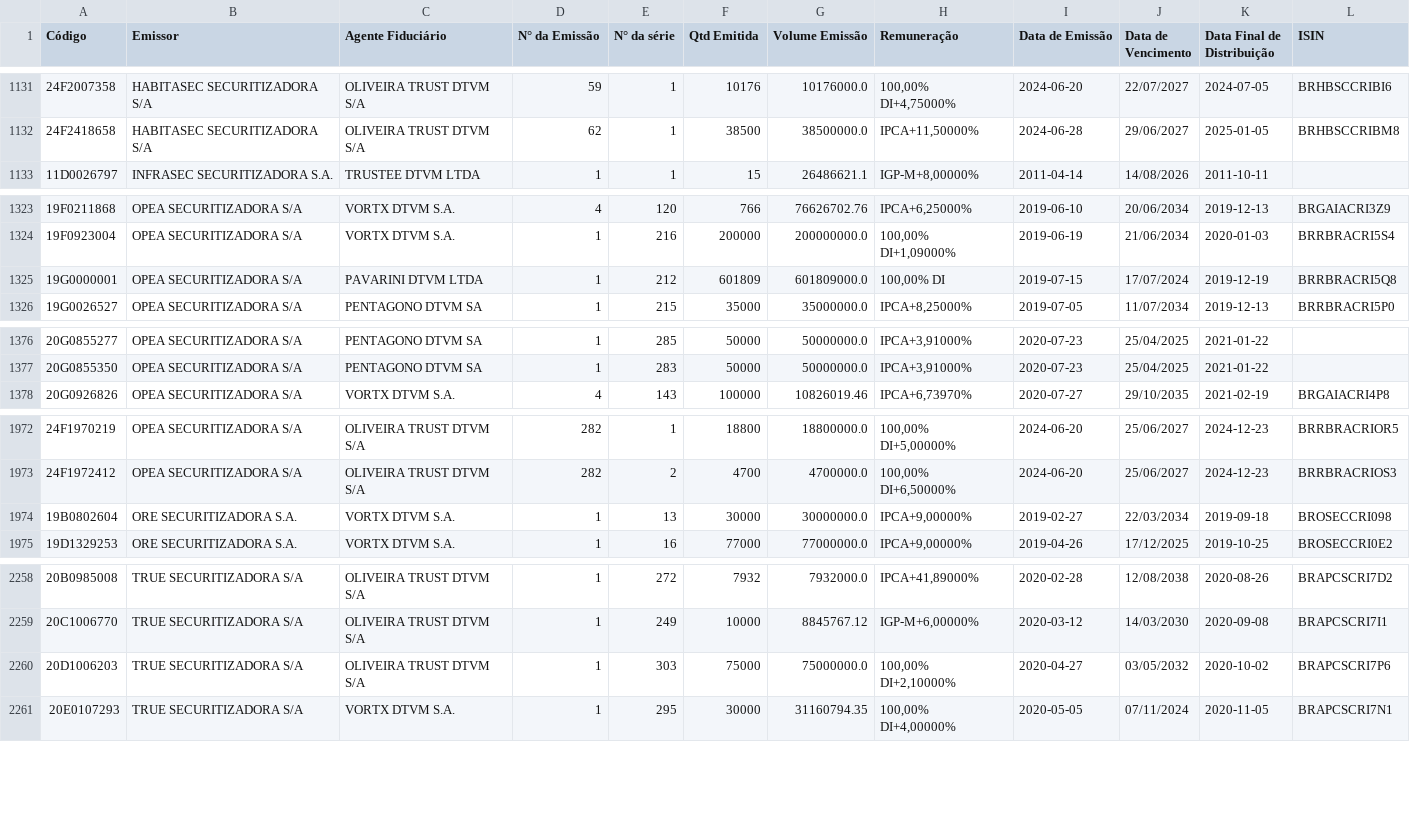
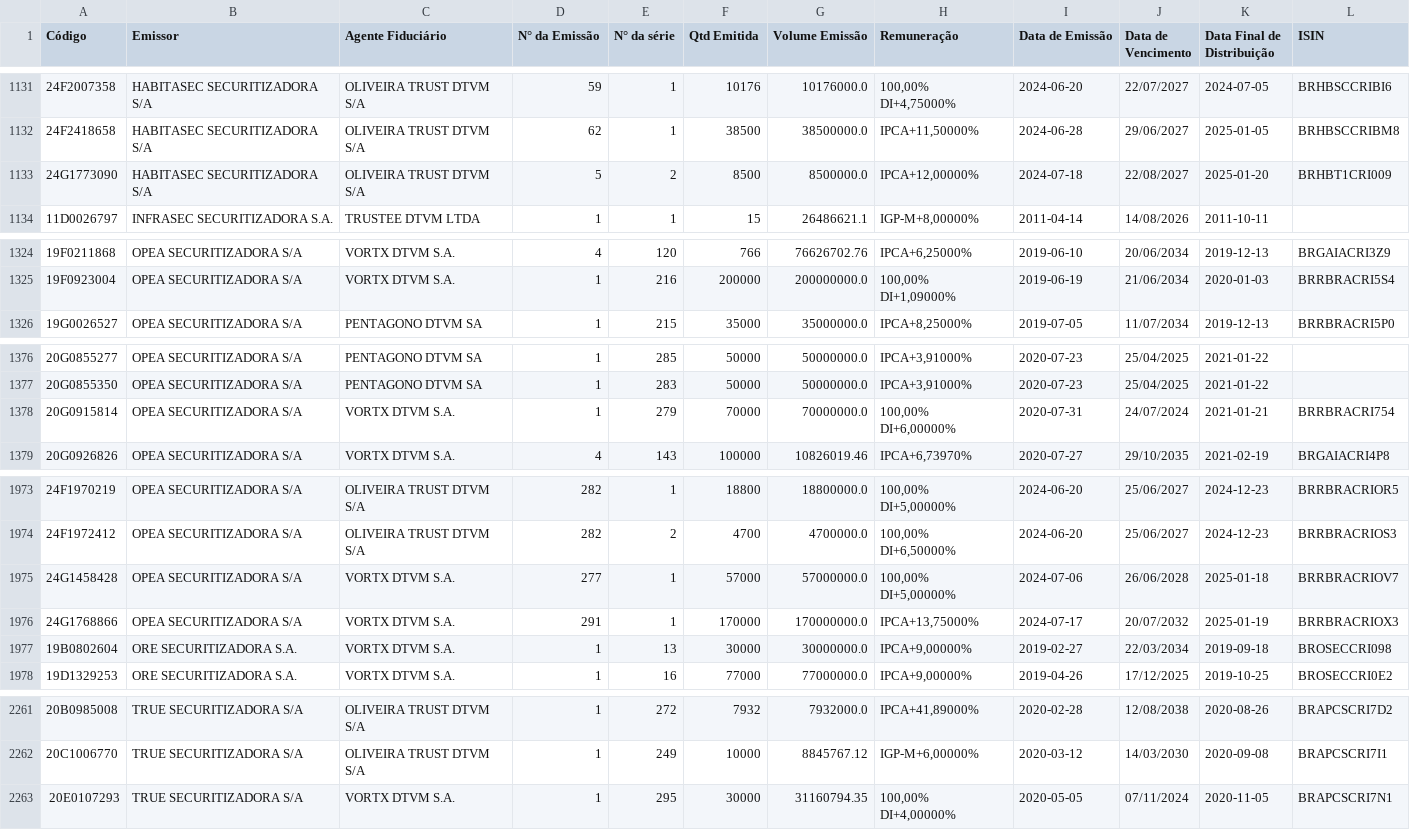
Before and after one commit to moderfla/scraper_cri_cetip, a CSV file: emissoes_cri.csv, drawn as a sheet; only a part is shown, gaps mark what is left out; removed rows and columns are numbered as before the commit, all else as after; the diff covers the shown part only; the diff names each change by its address in the sheet, - before the commit and + after, or states it on an @@ line.

```diff
--- a/emissoes_cri.csv
+++ b/emissoes_cri.csv
+row 1133: 24G1773090 | HABITASEC SECURITIZADORA S/A | OLIVEIRA TRUST DTVM S/A | 5 | 2 | 8500 | 8500000.0 | IPCA+12,00000% | 2024-07-18 | 22/08/2027 | 2025-01-20 | BRHBT1CRI009
-row 1325: 19G0000001 | OPEA SECURITIZADORA S/A | PAVARINI DTVM LTDA | 1 | 212 | 601809 | 601809000.0 | 100,00% DI | 2019-07-15 | 17/07/2024 | 2019-12-19 | BRRBRACRI5Q8
+row 1378: 20G0915814 | OPEA SECURITIZADORA S/A | VORTX DTVM S.A. | 1 | 279 | 70000 | 70000000.0 | 100,00% DI+6,00000% | 2020-07-31 | 24/07/2024 | 2021-01-21 | BRRBRACRI754
+row 1975: 24G1458428 | OPEA SECURITIZADORA S/A | VORTX DTVM S.A. | 277 | 1 | 57000 | 57000000.0 | 100,00% DI+5,00000% | 2024-07-06 | 26/06/2028 | 2025-01-18 | BRRBRACRIOV7
+row 1976: 24G1768866 | OPEA SECURITIZADORA S/A | VORTX DTVM S.A. | 291 | 1 | 170000 | 170000000.0 | IPCA+13,75000% | 2024-07-17 | 20/07/2032 | 2025-01-19 | BRRBRACRIOX3
-row 2260: 20D1006203 | TRUE SECURITIZADORA S/A | OLIVEIRA TRUST DTVM S/A | 1 | 303 | 75000 | 75000000.0 | 100,00% DI+2,10000% | 2020-04-27 | 03/05/2032 | 2020-10-02 | BRAPCSCRI7P6
```
Also changed, not shown: 1 edited cell elsewhere in this file, 1 other file.
